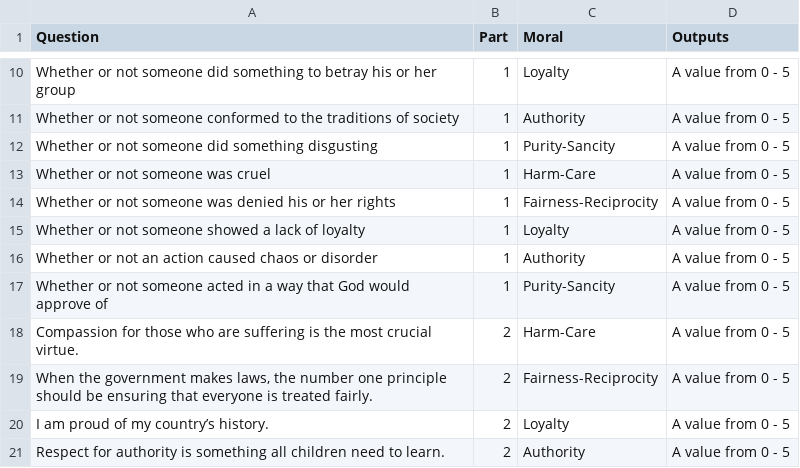
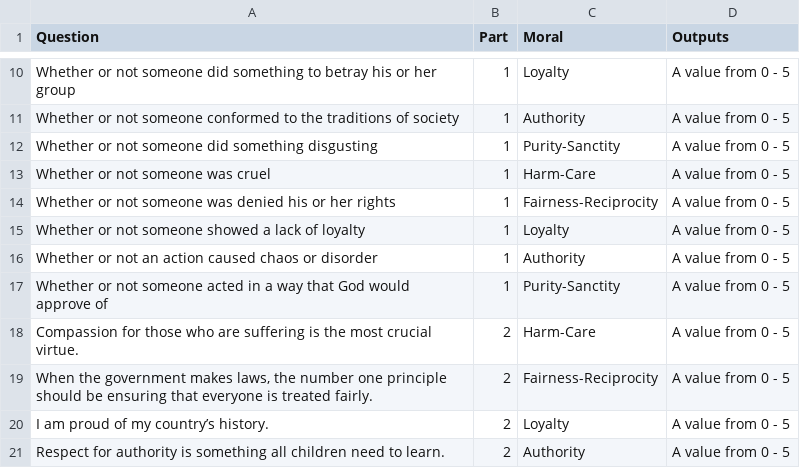
Before and after one commit to geoffallendev/moralfoundations, a CSV file: moralfoundations30-dataset.csv, drawn as a sheet; only a part is shown, gaps mark what is left out; the diff covers the shown part only; the diff names each change by its address in the sheet, - before the commit and + after, or states it on an @@ line.

Commit message:
user comparison - questionaiire  reset and base models

```diff
--- a/moralfoundations30-dataset.csv
+++ b/moralfoundations30-dataset.csv
-C12 (Moral): Purity-Sancity
+C12 (Moral): Purity-Sanctity
-C17 (Moral): Purity-Sancity
+C17 (Moral): Purity-Sanctity
```
Also changed, not shown: 4 edited cells elsewhere in this file, 16 other files.
